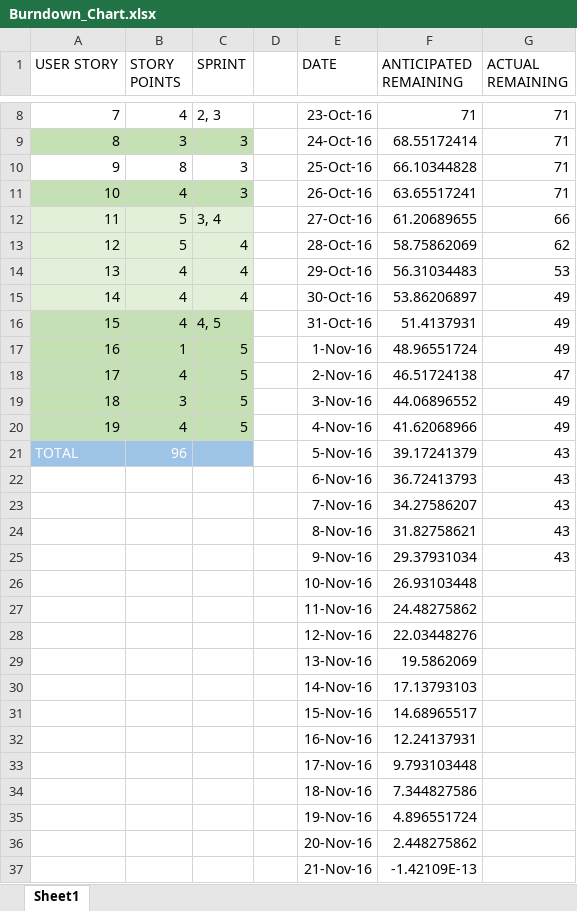
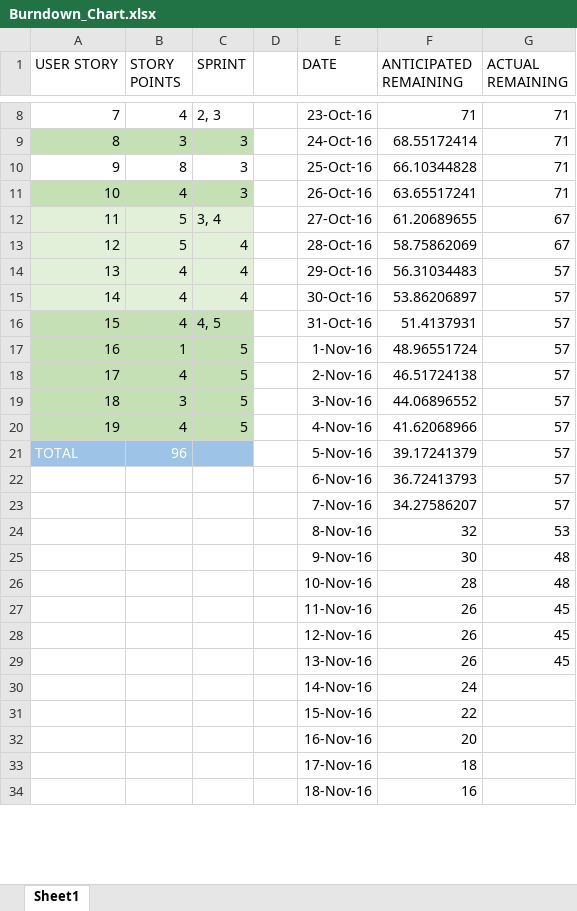
Before and after one commit to mosake/OpenExo_mirror, an Excel workbook: deliverable3/burndown_chart/Burndown_Chart.xlsx, sheet Sheet1, drawn as a sheet; only a part is shown, gaps mark what is left out; values as stored, in another font and other column widths than the file's, no borders; charts and pictures and table styles not drawn; removed rows and columns are numbered as before the commit, all else as after; the diff covers the shown part only; the diff names each change by its address in the sheet, - before the commit and + after, or states it on an @@ line.

```diff
--- a/deliverable3/burndown_chart/Burndown_Chart.xlsx (sheet Sheet1)
+++ b/deliverable3/burndown_chart/Burndown_Chart.xlsx (sheet Sheet1)
-G12 (ACTUAL REMAINING): 66
+G12 (ACTUAL REMAINING): 67
-G13 (ACTUAL REMAINING): 62
+G13 (ACTUAL REMAINING): 67
-G14 (ACTUAL REMAINING): 53
+G14 (ACTUAL REMAINING): 57
-G15:G17 (ACTUAL REMAINING): 49
+G15:G17 (ACTUAL REMAINING): 57
-G18 (ACTUAL REMAINING): 47
+G18 (ACTUAL REMAINING): 57
-G19:G20 (ACTUAL REMAINING): 49
+G19:G20 (ACTUAL REMAINING): 57
-G21:G23 (ACTUAL REMAINING): 43
+G21:G23 (ACTUAL REMAINING): 57
-row 24:  |  |  |  | 8-Nov-16 | 31.82758621 | 43
-row 25:  |  |  |  | 9-Nov-16 | 29.37931034 | 43
-row 26:  |  |  |  | 10-Nov-16 | 26.93103448
-row 27:  |  |  |  | 11-Nov-16 | 24.48275862
-row 28:  |  |  |  | 12-Nov-16 | 22.03448276
-row 29:  |  |  |  | 13-Nov-16 | 19.5862069
-row 30:  |  |  |  | 14-Nov-16 | 17.13793103
-row 31:  |  |  |  | 15-Nov-16 | 14.68965517
-row 32:  |  |  |  | 16-Nov-16 | 12.24137931
-row 33:  |  |  |  | 17-Nov-16 | 9.793103448
-row 34:  |  |  |  | 18-Nov-16 | 7.344827586
-row 35:  |  |  |  | 19-Nov-16 | 4.896551724
-row 36:  |  |  |  | 20-Nov-16 | 2.448275862
-row 37:  |  |  |  | 21-Nov-16 | -1.42109E-13
+row 24:  |  |  |  | 8-Nov-16 | 32 | 53
+row 25:  |  |  |  | 9-Nov-16 | 30 | 48
+row 26:  |  |  |  | 10-Nov-16 | 28 | 48
+row 27:  |  |  |  | 11-Nov-16 | 26 | 45
+row 28:  |  |  |  | 12-Nov-16 | 26 | 45
+row 29:  |  |  |  | 13-Nov-16 | 26 | 45
+row 30:  |  |  |  | 14-Nov-16 | 24
+row 31:  |  |  |  | 15-Nov-16 | 22
+row 32:  |  |  |  | 16-Nov-16 | 20
+row 33:  |  |  |  | 17-Nov-16 | 18
+row 34:  |  |  |  | 18-Nov-16 | 16
```
Also changed, not shown: 3 added rows elsewhere in this sheet, charts or pictures, deliverable3/burndown_chart/Burndown_Chart_Sprint2.xlsx, deliverable3/burndown_chart/Burndown_Chart_Sprint3.xlsx, 2 other files.
